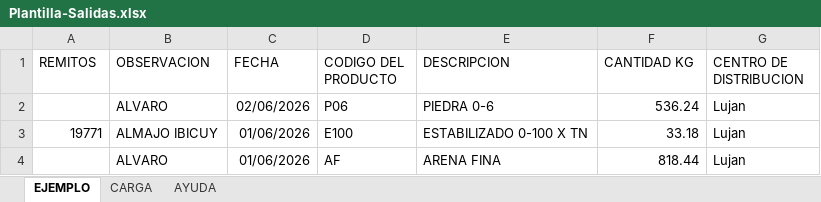
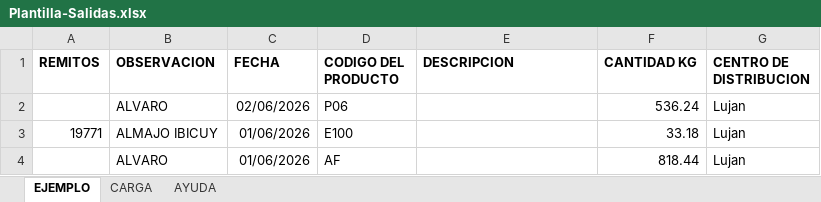
Before and after one commit to ssaavedra1969-png/Stock, an Excel workbook: public/plantillas/Plantilla-Salidas.xlsx, sheet EJEMPLO, drawn as a sheet; values as stored, in another font and other column widths than the file's, no borders; the diff names each change by its address in the sheet, - before the commit and + after, or states it on an @@ line.

Commit message:
Plantillas: desplegable de productos (hoja CATALOGO) + autocompletado de descripcion; app lee la hoja CARGA por nombre
- Reescrito generar-plantillas.mjs con ExcelJS: hoja CATALOGO oculta con el catalogo completo, desplegable en CODIGO DEL PRODUCTO, formula BUSCARV que autocompleta DESCRIPCION, y desplegable Campana/Lujan en CENTRO DE DISTRIBUCION.
- lib/importar.js y scripts import-*.mjs ahora buscan la hoja 'CARGA' por nombre en lugar de leer siempre la primera hoja.

```diff
--- a/public/plantillas/Plantilla-Salidas.xlsx (sheet EJEMPLO)
+++ b/public/plantillas/Plantilla-Salidas.xlsx (sheet EJEMPLO)
-A1:G1 bold: off
+A1:G1 bold: on
-E2 (DESCRIPCION): PIEDRA 0-6
+E2 (DESCRIPCION): (empty)
-E3 (DESCRIPCION): ESTABILIZADO 0-100 X TN
+E3 (DESCRIPCION): (empty)
-E4 (DESCRIPCION): ARENA FINA
+E4 (DESCRIPCION): (empty)
```
Also changed, not shown: sheet AYUDA, sheet CARGA, public/plantillas/Plantilla-Entradas.xlsx, 6 other files.
